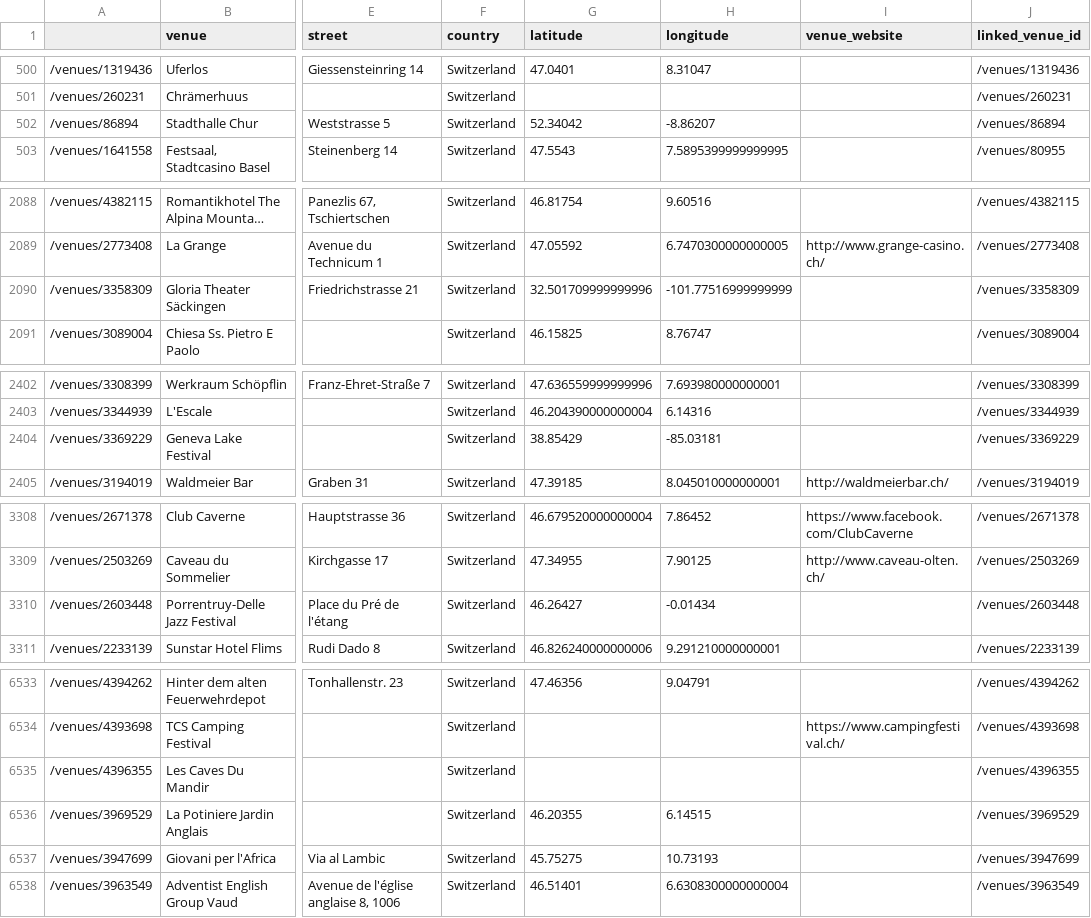
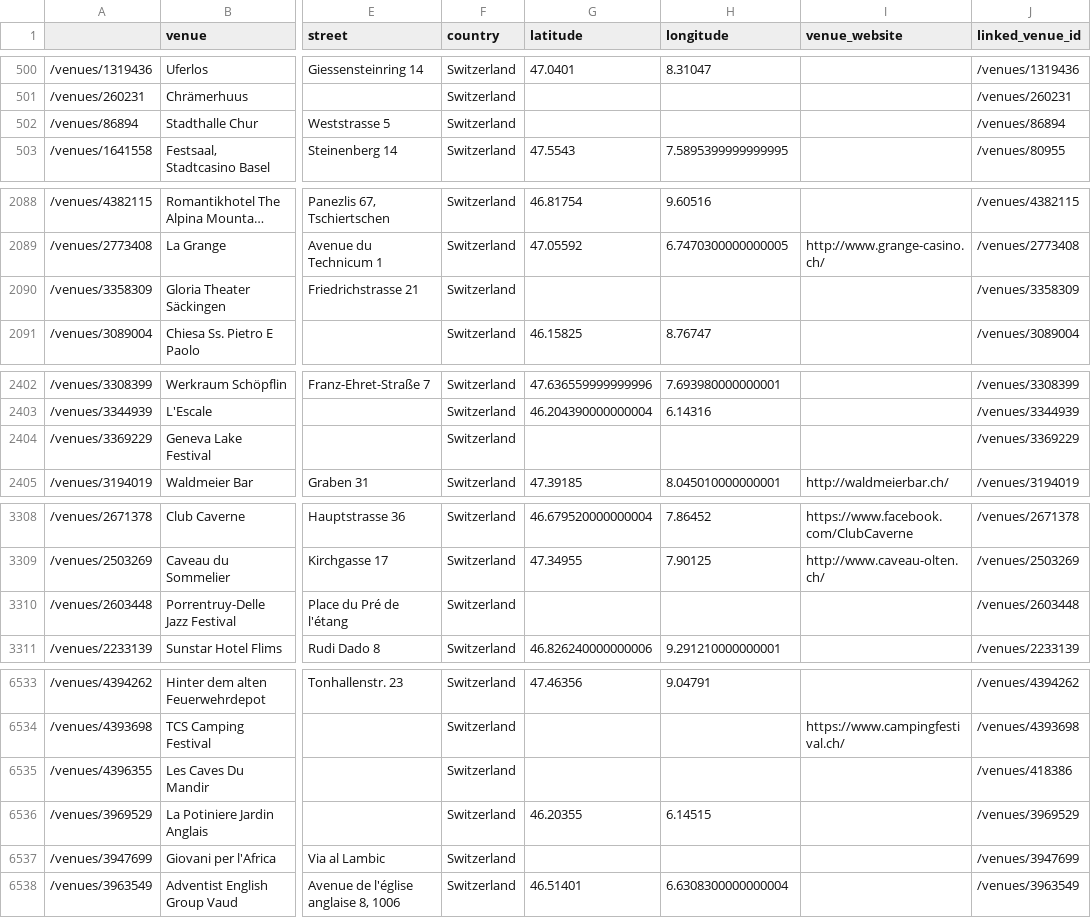
Before and after one commit to cyrillegc/thesis-redux, a CSV file: data/songkick/data_songkick_venues_no_duplicate.csv, drawn as a sheet; only a part is shown, gaps mark what is left out; long unchanged cells end in …; the diff covers the shown part only; the diff names each change by its address in the sheet, - before the commit and + after, or states it on an @@ line.

Commit message:
Updated songkick datasets

```diff
--- a/data/songkick/data_songkick_venues_no_duplicate.csv
+++ b/data/songkick/data_songkick_venues_no_duplicate.csv
-G502 (latitude): 52.34042
+G502 (latitude): (empty)
-H502 (longitude): -8.86207
+H502 (longitude): (empty)
-G2090 (latitude): 32.501709999999996
+G2090 (latitude): (empty)
-H2090 (longitude): -101.77516999999999
+H2090 (longitude): (empty)
-G2404 (latitude): 38.85429
+G2404 (latitude): (empty)
-H2404 (longitude): -85.03181
+H2404 (longitude): (empty)
-G3310 (latitude): 46.26427
+G3310 (latitude): (empty)
-H3310 (longitude): -0.01434
+H3310 (longitude): (empty)
-J6535 (linked_venue_id): /venues/4396355
+J6535 (linked_venue_id): /venues/418386
-G6537 (latitude): 45.75275
+G6537 (latitude): (empty)
-H6537 (longitude): 10.73193
+H6537 (longitude): (empty)
```
Also changed, not shown: 28 edited cells elsewhere in this file, data/songkick/data_songkick_venues_duplicates_coord_manual.csv, data/songkick/data_songkick_venues_light.csv, 2 other files.
